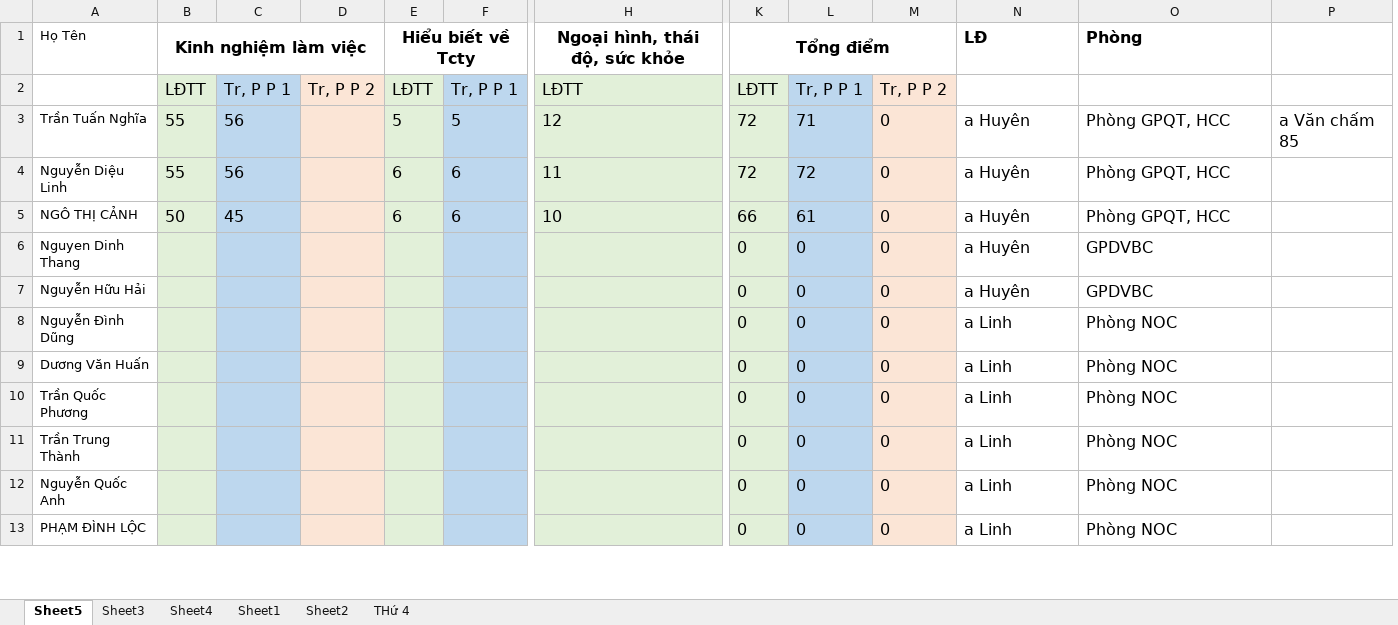
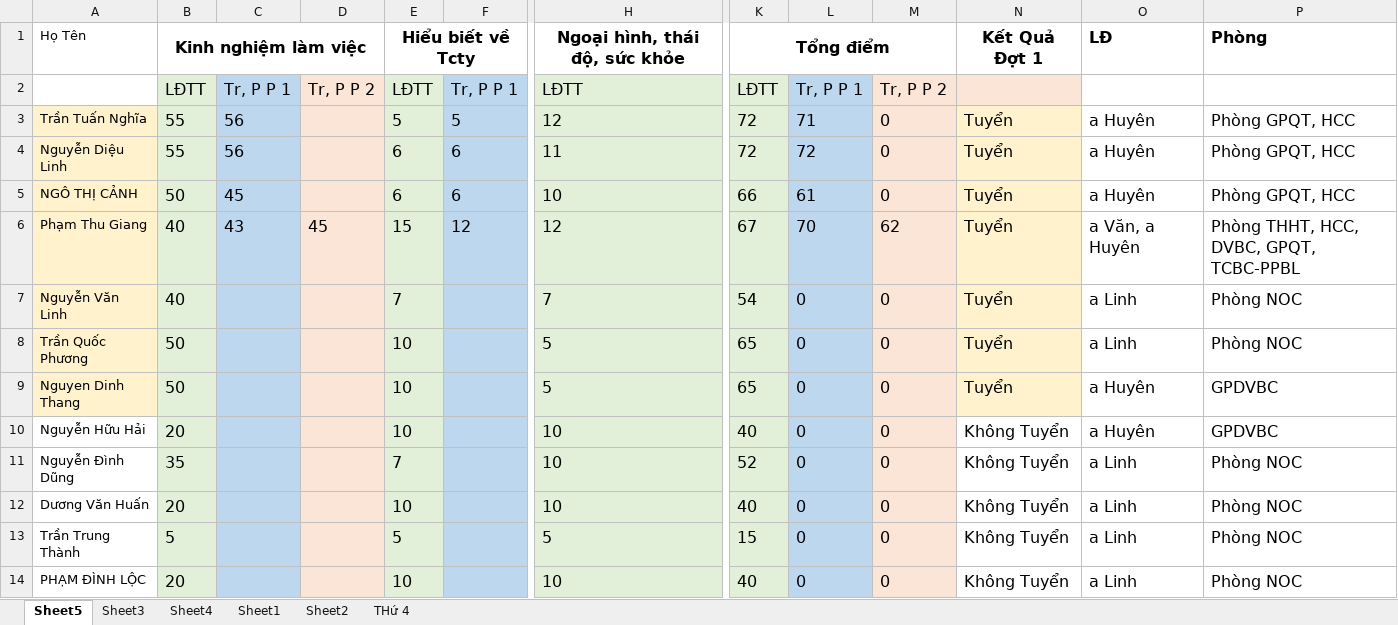
Before and after one commit to quangdd2710/CNTT.TuyenDung2019, an Excel workbook: hồ sơ/chấm điểm_TD_T8.xlsx, sheet Sheet5, drawn as a sheet; only a part is shown, gaps mark what is left out; values as stored, in another font and other column widths than the file's, no borders; removed rows and columns are numbered as before the commit, all else as after; rows hold the shown columns only; the diff covers the shown part only; the diff names each change by its address in the sheet, - before the commit and + after, or states it on an @@ line.

```diff
--- a/hồ sơ/chấm điểm_TD_T8.xlsx (sheet Sheet5)
+++ b/hồ sơ/chấm điểm_TD_T8.xlsx (sheet Sheet5)
+column N, rows 1-5: Kết Quả Đợt 1 |  | Tuyển | Tuyển | Tuyển; rows 9-14: Tuyển | Không Tuyển | Không Tuyển | Không Tuyển | Không Tuyển | Không Tuyển
-column P, row 3: a Văn chấm 85
-A3:A5 fill: none
+A3:A5 fill: #FFF2CC
@@ row 28 moved to row 6: Phạm Thu Giang @@
+row 7: Nguyễn Văn Linh | 40 |  |  | 7 |  | 7 | 54 | 0 | 0 | Tuyển | a Linh | Phòng NOC
+row 8: Trần Quốc Phương | 50 |  |  | 10 |  | 5 | 65 | 0 | 0 | Tuyển | a Linh | Phòng NOC
-A9 fill: none
+A9 fill: #FFF2CC
-B9: (empty)
+B9: 50
-E9:E10: (empty)
+E9:E10: 10
-H9: (empty)
+H9: 5
-K9: 0
+K9: 65
-B10: (empty)
+B10: 20
-H10:H12: (empty)
+H10:H12: 10
-K10: 0
+K10: 40
-B11: (empty)
+B11: 35
-E11: (empty)
+E11: 7
-K11: 0
+K11: 52
-B12: (empty)
+B12: 20
-E12: (empty)
+E12: 10
-K12: 0
+K12: 40
-row 10: Trần Quốc Phương |  |  |  |  |  |  | 0 | 0 | 0 | a Linh | Phòng NOC
-B13: (empty)
+B13: 5
-E13: (empty)
+E13: 5
-H13: (empty)
+H13: 5
-K13: 0
+K13: 15
-row 12: Nguyễn Quốc Anh |  |  |  |  |  |  | 0 | 0 | 0 | a Linh | Phòng NOC
-B14: (empty)
+B14: 20
-E14: (empty)
+E14: 10
-H14: (empty)
+H14: 10
-K14: 0
+K14: 40
```
Also changed, not shown: 3 removed rows and 28 edited cells elsewhere in this sheet, formulas that keep their value, 1 other file.
